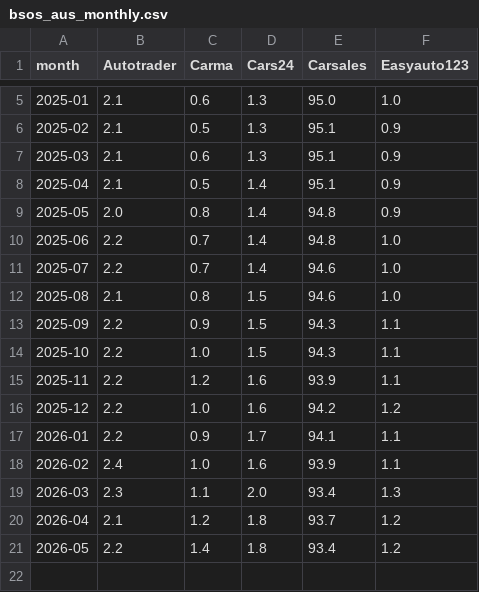
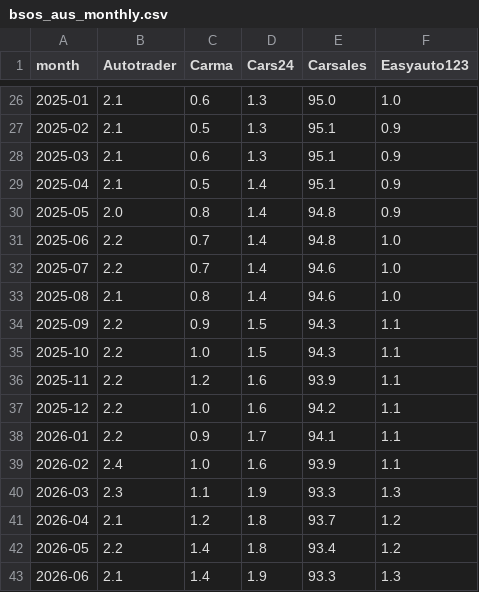
Before and after one commit to Setiavipul-78/cars24-brand-dashboard, a CSV file: data/bsos_aus_monthly.csv, drawn as a sheet; only a part is shown, gaps mark what is left out; the diff covers the shown part only.

```diff
--- a/data/bsos_aus_monthly.csv
+++ b/data/bsos_aus_monthly.csv
@@ -11,3 +32,3 @@ month,Autotrader,Carma,Cars24,Carsales,Easyauto123
 2025-07,2.2,0.7,1.4,94.6,1.0
-2025-08,2.1,0.8,1.5,94.6,1.0
+2025-08,2.1,0.8,1.4,94.6,1.0
 2025-09,2.2,0.9,1.5,94.3,1.1
@@ -15,7 +36,8 @@ month,Autotrader,Carma,Cars24,Carsales,Easyauto123
 2025-11,2.2,1.2,1.6,93.9,1.1
-2025-12,2.2,1.0,1.6,94.2,1.2
+2025-12,2.2,1.0,1.6,94.2,1.1
 2026-01,2.2,0.9,1.7,94.1,1.1
 2026-02,2.4,1.0,1.6,93.9,1.1
-2026-03,2.3,1.1,2.0,93.4,1.3
+2026-03,2.3,1.1,1.9,93.3,1.3
 2026-04,2.1,1.2,1.8,93.7,1.2
 2026-05,2.2,1.4,1.8,93.4,1.2
+2026-06,2.1,1.4,1.9,93.3,1.3
```
Also changed, not shown: 21 added rows elsewhere in this file, data/bsos_aus_region_monthly.csv, data/bsos_aus_region_weekly.csv, 11 other files.
